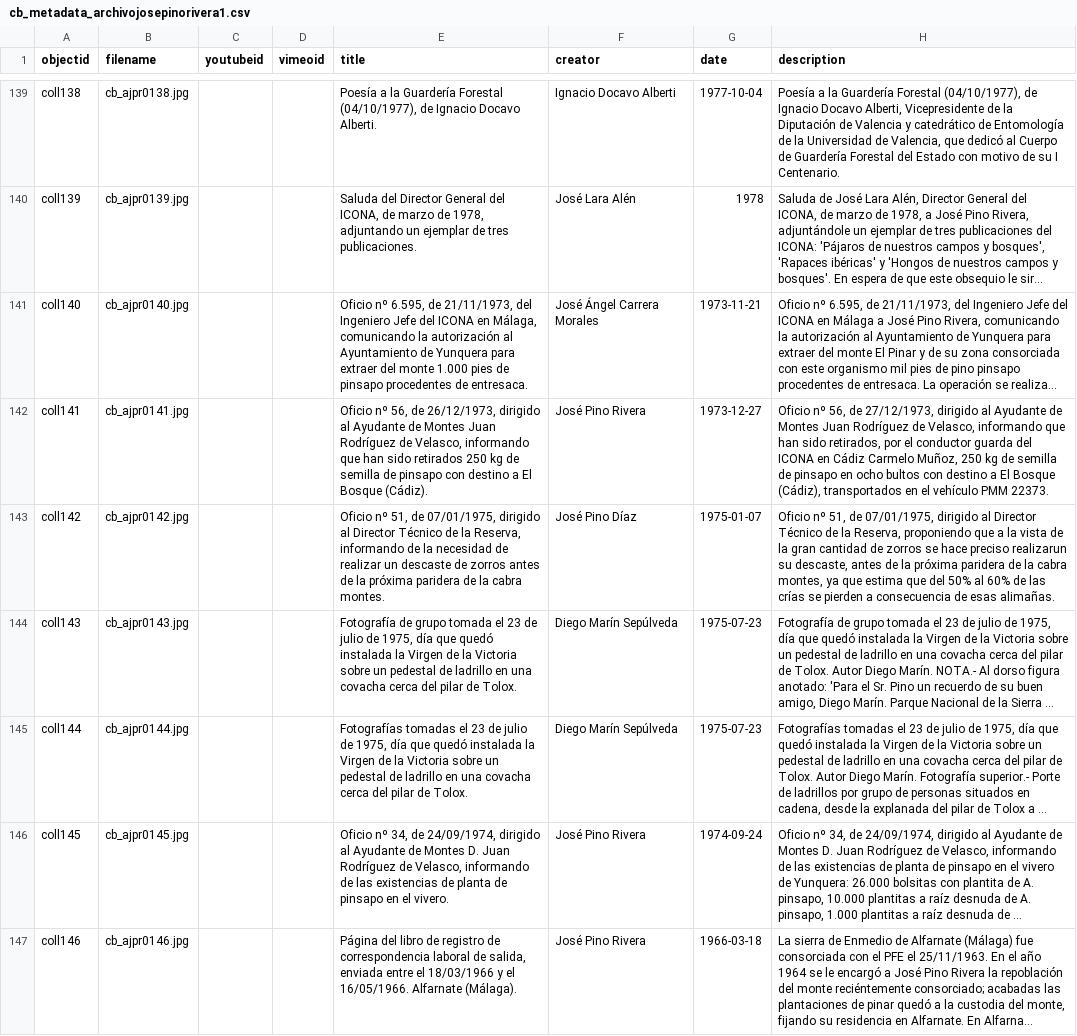
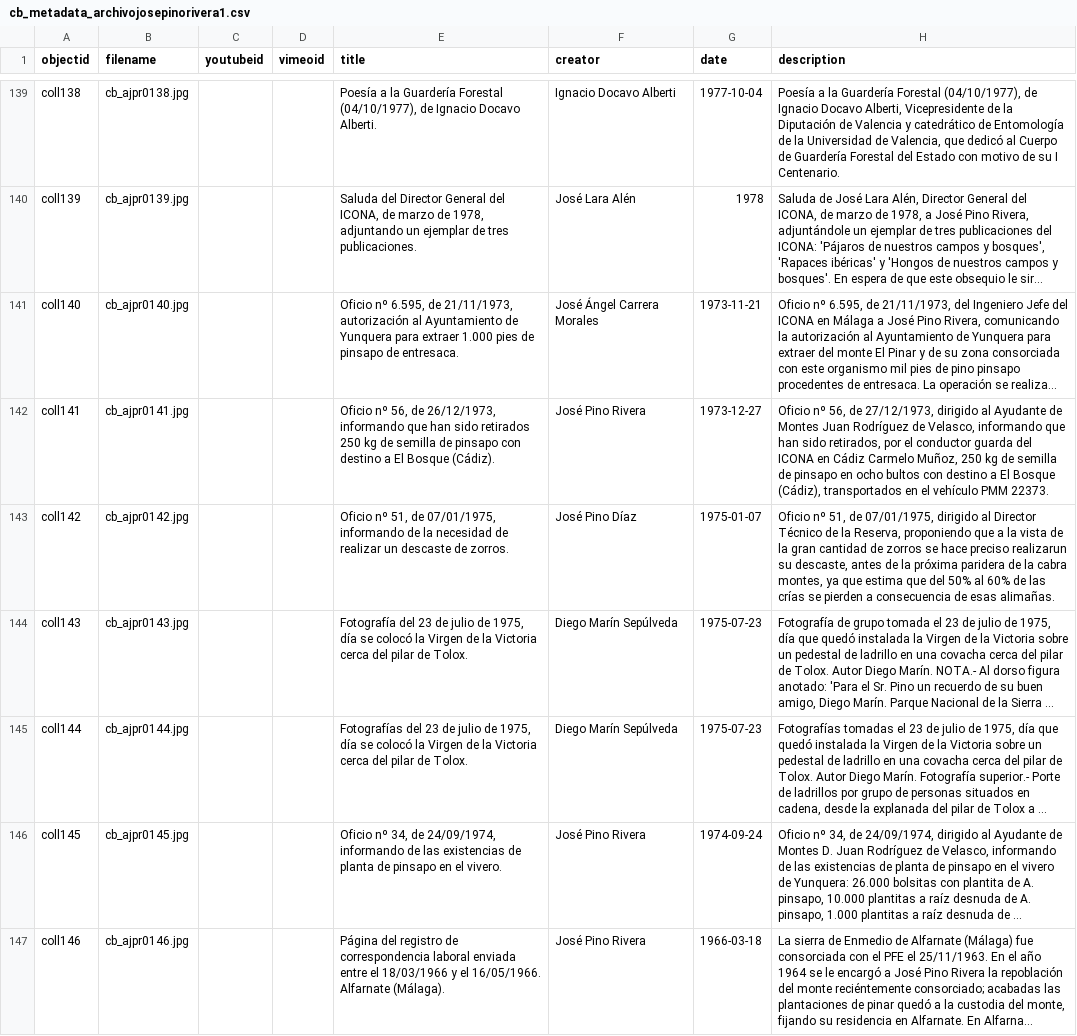
Before and after one commit to jpinod02/archivojosepinorivera, a CSV file: _data/cb_metadata_archivojosepinorivera1.csv, drawn as a sheet; only a part is shown, gaps mark what is left out; long unchanged cells end in …; the diff covers the shown part only; the diff names each change by its address in the sheet, - before the commit and + after, or states it on an @@ line.

Commit message:
Update cb_metadata_archivojosepinorivera1.csv

```diff
--- a/_data/cb_metadata_archivojosepinorivera1.csv
+++ b/_data/cb_metadata_archivojosepinorivera1.csv
-E141 (title): …de 21/11/1973, del Ingeniero Jefe del ICONA en Málaga, comunicando la autorización al Ayuntamiento de Yunquera para extraer del monte 1.000 pies de pinsapo procedentes de entresaca.
+E141 (title): …de 21/11/1973, autorización al Ayuntamiento de Yunquera para extraer 1.000 pies de pinsapo de entresaca.
-E142 (title): …de 26/12/1973, dirigido al Ayudante de Montes Juan Rodríguez de Velasco, informando que…
+E142 (title): …de 26/12/1973, informando que…
-E143 (title): …de 07/01/1975, dirigido al Director Técnico de la Reserva, informando de la necesidad de realizar un descaste de zorros antes de la próxima paridera de la cabra montes.
+E143 (title): …de 07/01/1975, informando de la necesidad de realizar un descaste de zorros.
-E144 (title): Fotografía de grupo tomada el 23 de julio de 1975, día que quedó instalada la Virgen de la Victoria sobre un pedestal de ladrillo en una covacha cerca del…
+E144 (title): Fotografía del 23 de julio de 1975, día se colocó la Virgen de la Victoria cerca del…
-E145 (title): Fotografías tomadas el 23 de julio de 1975, día que quedó instalada la Virgen de la Victoria sobre un pedestal de ladrillo en una covacha cerca del…
+E145 (title): Fotografías del 23 de julio de 1975, día se colocó la Virgen de la Victoria cerca del…
-E146 (title): …de 24/09/1974, dirigido al Ayudante de Montes D. Juan Rodríguez de Velasco, informando de…
+E146 (title): …de 24/09/1974, informando de…
-E147 (title): Página del libro de registro de correspondencia laboral de salida, enviada entre…
+E147 (title): Página del registro de correspondencia laboral enviada entre…
```
Also changed, not shown: 6 edited cells elsewhere in this file.
